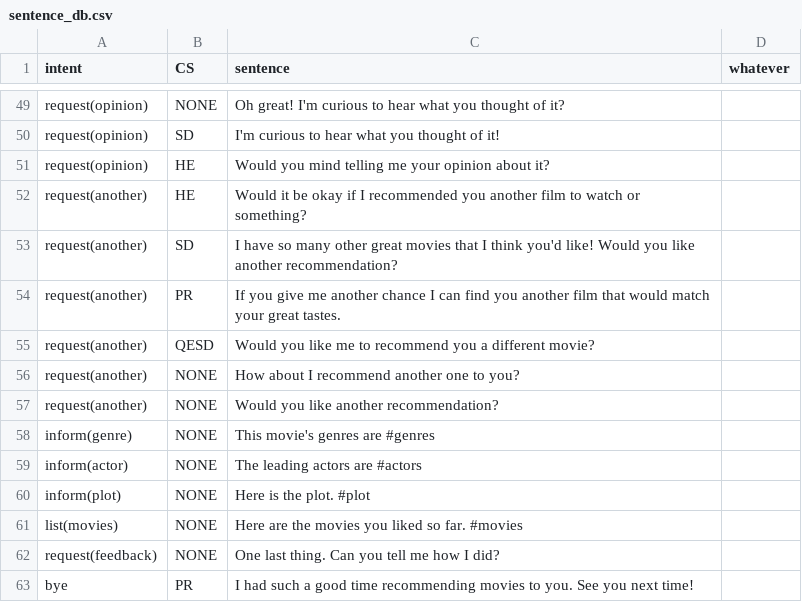
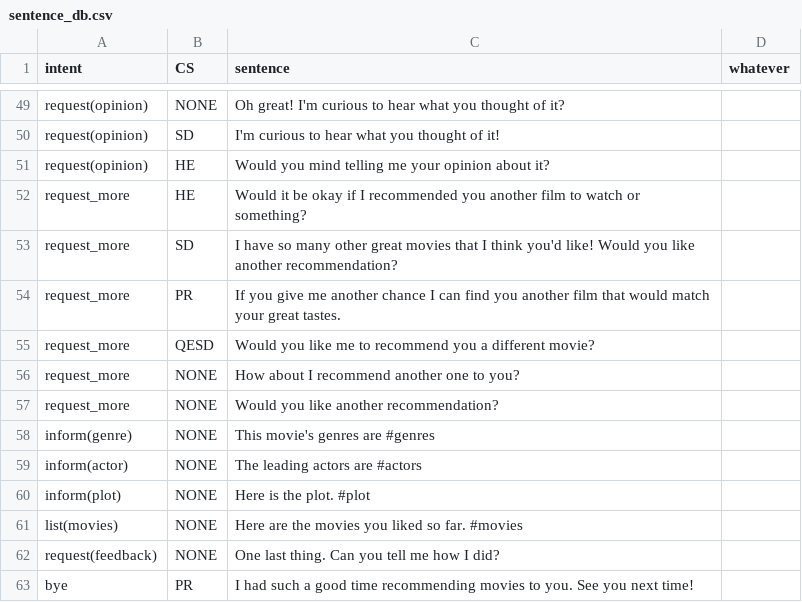
Before and after one commit to UofGSocialRobotics/Conversational-Agent, a CSV file: resources/nlg/sentence_db.csv, drawn as a sheet; only a part is shown, gaps mark what is left out.

```diff
--- a/resources/nlg/sentence_db.csv
+++ b/resources/nlg/sentence_db.csv
@@ -51,8 +51,8 @@ request(opinion),SD,I'm curious to hear what you thought of it!,
 request(opinion),HE,Would you mind telling me your opinion about it?,
-request(another),HE,Would it be okay if I recommended you another film to watch or something?,
-request(another),SD,I have so many other great movies that I think you'd like! Would you like another recommendation?,
-request(another),PR,If you give me another chance I can find you another film that would match your great tastes.,
-request(another),QESD,Would you like me to recommend you a different movie?,
-request(another),NONE,How about I recommend another one to you?,
-request(another),NONE,Would you like another recommendation?,
+request_more,HE,Would it be okay if I recommended you another film to watch or something?,
+request_more,SD,I have so many other great movies that I think you'd like! Would you like another recommendation?,
+request_more,PR,If you give me another chance I can find you another film that would match your great tastes.,
+request_more,QESD,Would you like me to recommend you a different movie?,
+request_more,NONE,How about I recommend another one to you?,
+request_more,NONE,Would you like another recommendation?,
 inform(genre),NONE,This movie's genres are #genres,
```
Also changed, not shown: resources/dm/model.csv, 2 other files.
